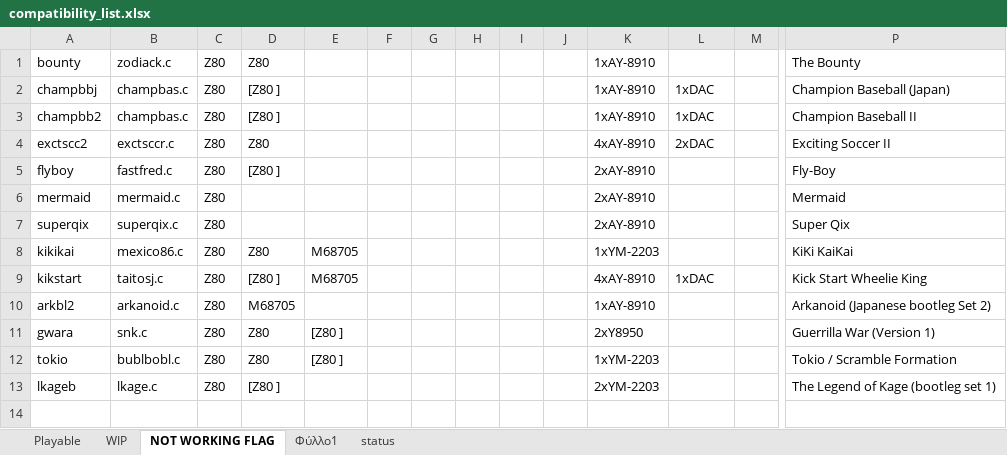
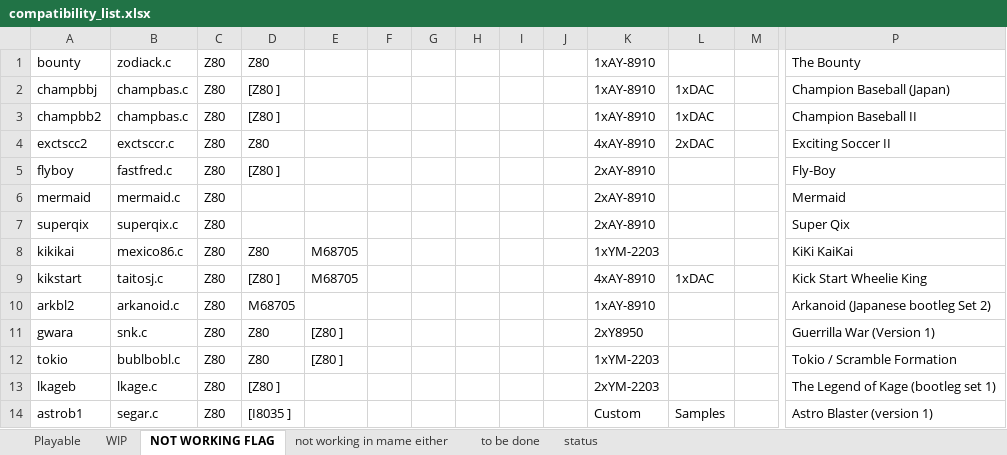
Before and after one commit to georgemoralis/arcadeflex-037b7-deprecated, an Excel workbook: compatibility_list.xlsx, sheet NOT WORKING FLAG, drawn as a sheet; only a part is shown, gaps mark what is left out; values as stored, in another font and other column widths than the file's, no borders; rows hold the shown columns only; the diff names each change by its address in the sheet, - before the commit and + after, or states it on an @@ line.

```diff
--- a/compatibility_list.xlsx (sheet NOT WORKING FLAG)
+++ b/compatibility_list.xlsx (sheet NOT WORKING FLAG)
-sheet tab: Φύλλο1
+sheet tab: to be done
+sheet tab: not working in mame either
+row 14: astrob1 | segar.c | Z80 | [I8035 ] |  |  |  |  |  |  | Custom | Samples |  | Astro Blaster (version 1)
```
Also changed, not shown: sheet to be done, sheet Playable, 32 other files.
